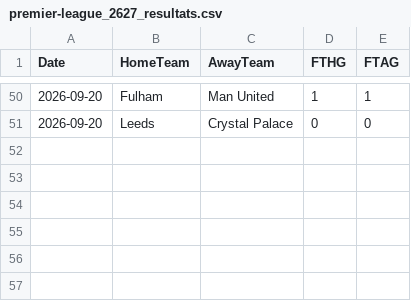
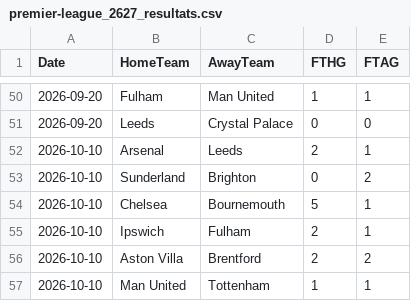
Before and after one commit to monstrekml/pronostics-app, a CSV file: data/foot/openfootball/premier-league_2627_resultats.csv, drawn as a sheet; only a part is shown, gaps mark what is left out.

```diff
--- a/data/foot/openfootball/premier-league_2627_resultats.csv
+++ b/data/foot/openfootball/premier-league_2627_resultats.csv
@@ -51 +51,7 @@ Date,HomeTeam,AwayTeam,FTHG,FTAG
 2026-09-20,Leeds,Crystal Palace,0,0
+2026-10-10,Arsenal,Leeds,2,1
+2026-10-10,Sunderland,Brighton,0,2
+2026-10-10,Chelsea,Bournemouth,5,1
+2026-10-10,Ipswich,Fulham,2,1
+2026-10-10,Aston Villa,Brentford,2,2
+2026-10-10,Man United,Tottenham,1,1
```
Also changed, not shown: data/cotes/cotes.csv, data/foot/openfootball/la-liga_2627_resultats.csv, 2 other files.
